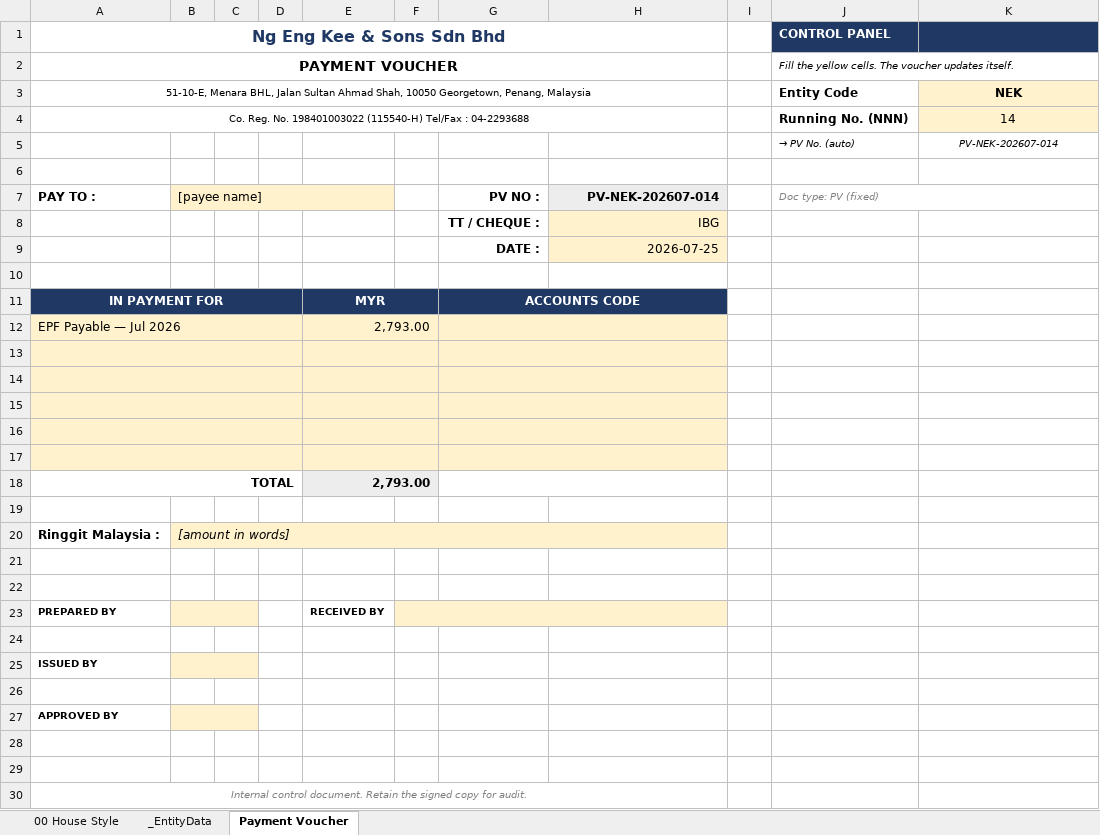
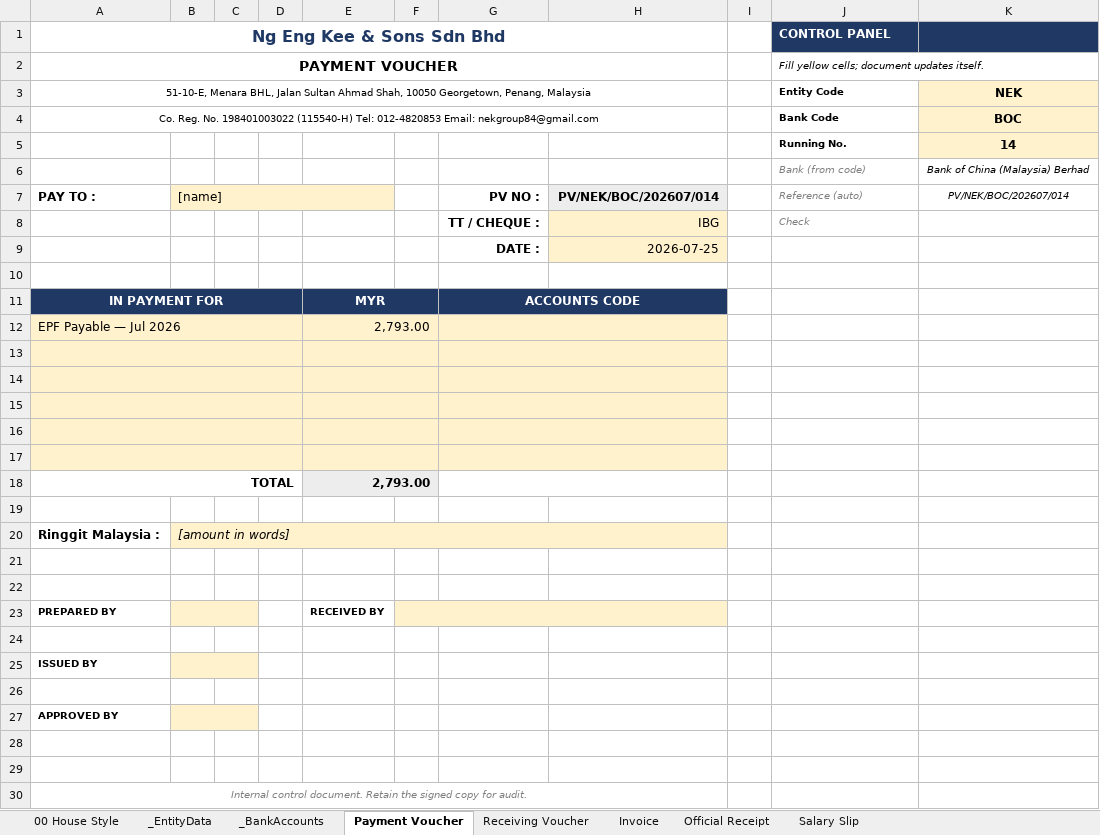
Before and after one commit to timothynhl92/nek-ops, an Excel workbook: templates/NEK_Document_Templates.xlsx, sheet Payment Voucher, drawn as a sheet; values as stored, in another font and other column widths than the file's, no borders; removed rows and columns are numbered as before the commit, all else as after; the diff names each change by its address in the sheet, - before the commit and + after, or states it on an @@ line.

```diff
--- a/templates/NEK_Document_Templates.xlsx (sheet Payment Voucher)
+++ b/templates/NEK_Document_Templates.xlsx (sheet Payment Voucher)
+sheet tab: _BankAccounts
+sheet tab: Receiving Voucher
+sheet tab: Invoice
+sheet tab: Official Receipt
+sheet tab: Salary Slip
-J2 (CONTROL PANEL): Fill the yellow cells. The voucher updates itself.
+J2 (CONTROL PANEL): Fill yellow cells; document updates itself.
@@ J3 text size: smaller @@
-row 4: Co. Reg. No. 198401003022 (115540-H) Tel/Fax : 04-2293688 |  |  |  |  |  |  |  |  | Running No. (NNN) | 14
-row 5:  |  |  |  |  |  |  |  |  | → PV No. (auto) | PV-NEK-202607-014
-row 4: (empty)
+row 4: Co. Reg. No. 198401003022 (115540-H) Tel: 012-4820853 Email: nekgroup84@gmail.com |  |  |  |  |  |  |  |  | Bank Code | BOC
+A4:H4 merged
-K4 fill: none
+K4 fill: #FFF2CC
+row 5:  |  |  |  |  |  |  |  |  | Running No. | 14
+row 6:  |  |  |  |  |  |  |  |  | Bank (from code) | Bank of China (Malaysia) Berhad
-B7: [payee name]
+B7: [name]
-C7:E7 fill: #FFF2CC
+C7:E7 fill: none
-H7: PV-NEK-202607-014
+H7: PV/NEK/BOC/202607/014
-J7 (CONTROL PANEL): Doc type: PV (fixed)
+J7 (CONTROL PANEL): Reference (auto)
-J7:K7 merged
-K7: (empty)
+K7: PV/NEK/BOC/202607/014
-J8 (CONTROL PANEL): (empty)
+J8 (CONTROL PANEL): Check
-B12:D17 fill: #FFF2CC
+B12:D17 fill: none
-F12:F17 fill: #FFF2CC
+F12:F17 fill: none
-H12:H17 fill: #FFF2CC
+H12:H17 fill: none
-F18 fill: #EDEDED
+F18 fill: none
-C20:H20 fill: #FFF2CC
+C20:H20 fill: none
-C23 fill: #FFF2CC
+C23 fill: none
-G23:H23 fill: #FFF2CC
+G23:H23 fill: none
-C25 fill: #FFF2CC
+C25 fill: none
-C27 fill: #FFF2CC
+C27 fill: none
```
Also changed, not shown: sheet 00 House Style, sheet _EntityData, formulas that keep their value, 4 other files.
